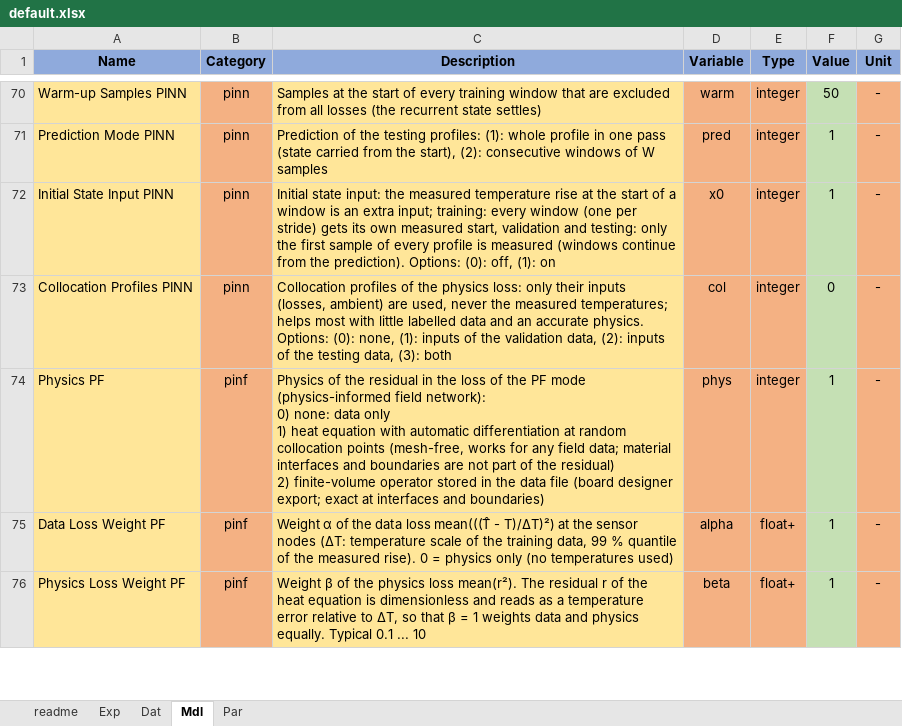
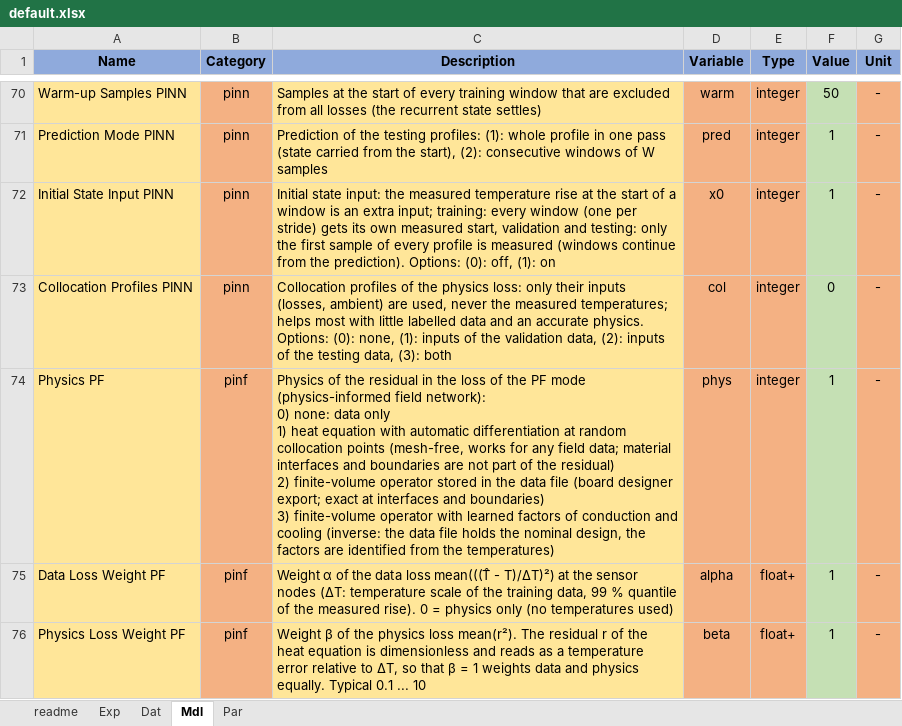
Before and after one commit to pascme05/TherMOS, an Excel workbook: config/default/default.xlsx, sheet Mdl, drawn as a sheet; only a part is shown, gaps mark what is left out; values as stored, in another font and other column widths than the file's, no borders; ↵ is a line break in a cell; the diff names each change by its address in the sheet, - before the commit and + after, or states it on an @@ line.

```diff
--- a/config/default/default.xlsx (sheet Mdl)
+++ b/config/default/default.xlsx (sheet Mdl)
-C74 (Description): …and boundaries)
+C74 (Description): …and boundaries) ↵ 3) finite-volume operator with learned factors of conduction and cooling (inverse: the data file holds the nominal design, the factors are identified from the temperatures)
```
Also changed, not shown: config/default/default2D.xlsx, config/default/default3D.xlsx, 47 other files.
